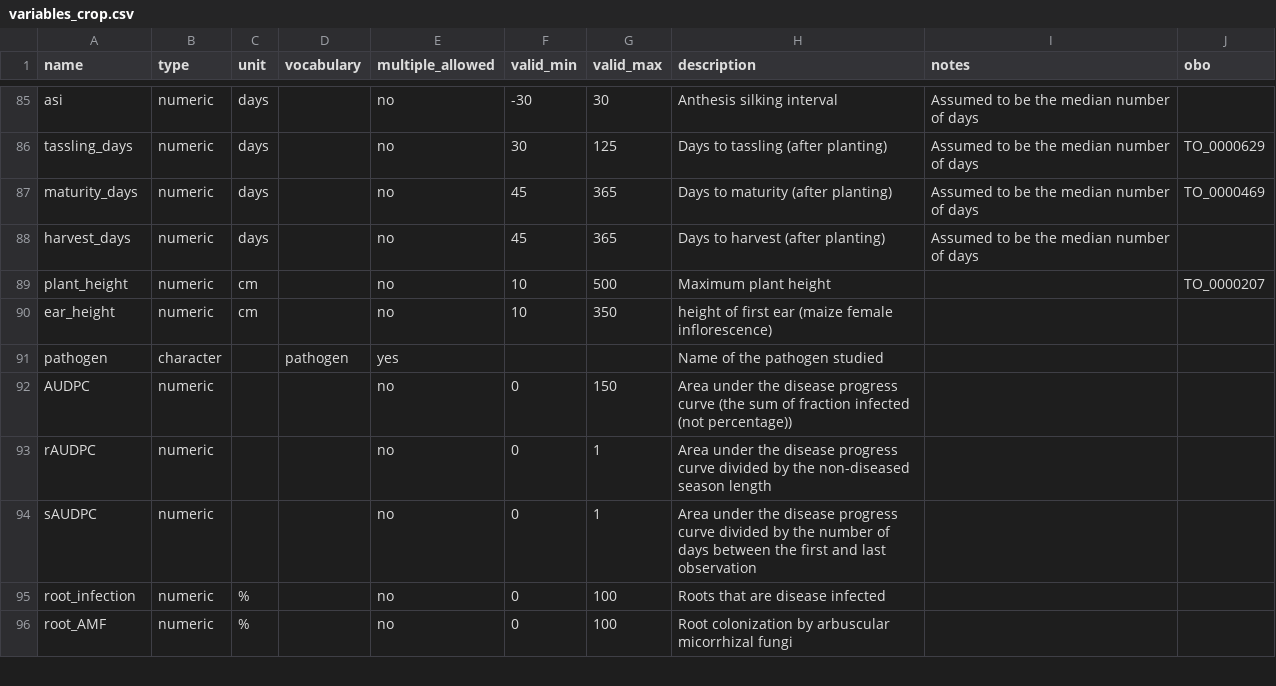
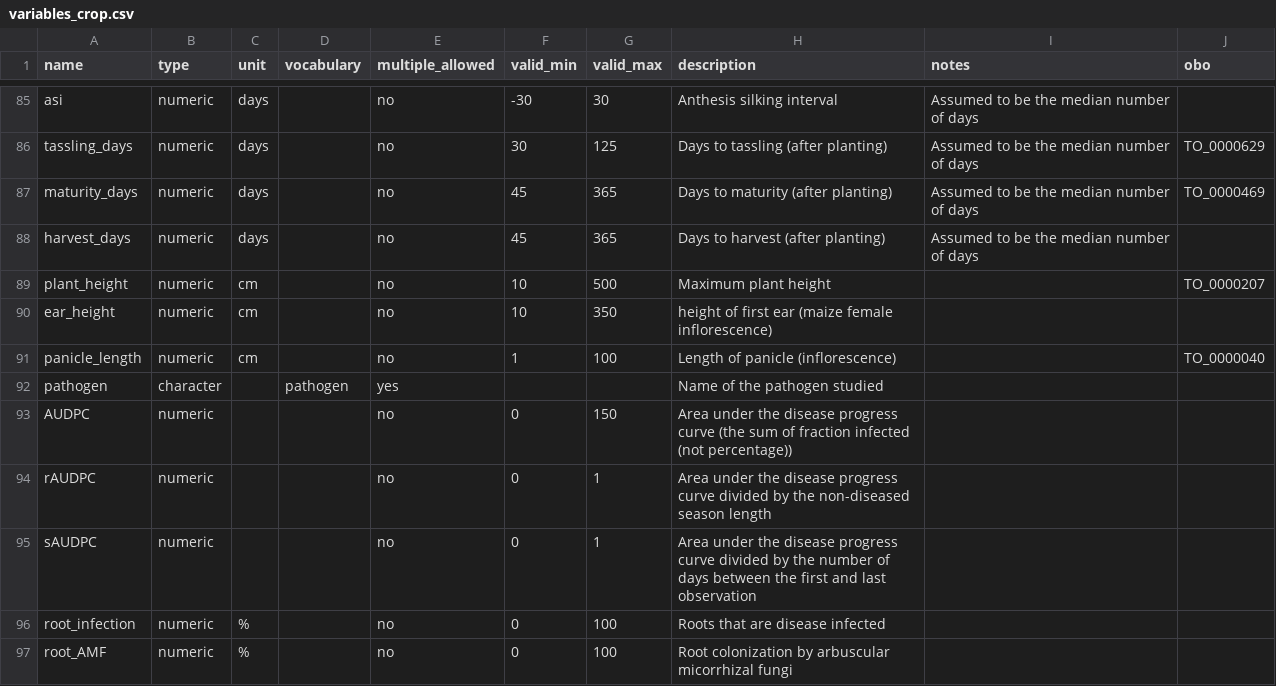
Before and after one commit to controvoc/terminag, a CSV file: variables/variables_crop.csv, drawn as a sheet; only a part is shown, gaps mark what is left out; the diff names each change by its address in the sheet, - before the commit and + after, or states it on an @@ line.

```diff
--- a/variables/variables_crop.csv
+++ b/variables/variables_crop.csv
+row 91: panicle_length | numeric | cm |  | no | 1 | 100 | Length of panicle (inflorescence) |  | TO_0000040
```
Also changed, not shown: values/values_disease.csv, values/values_pest.csv.
